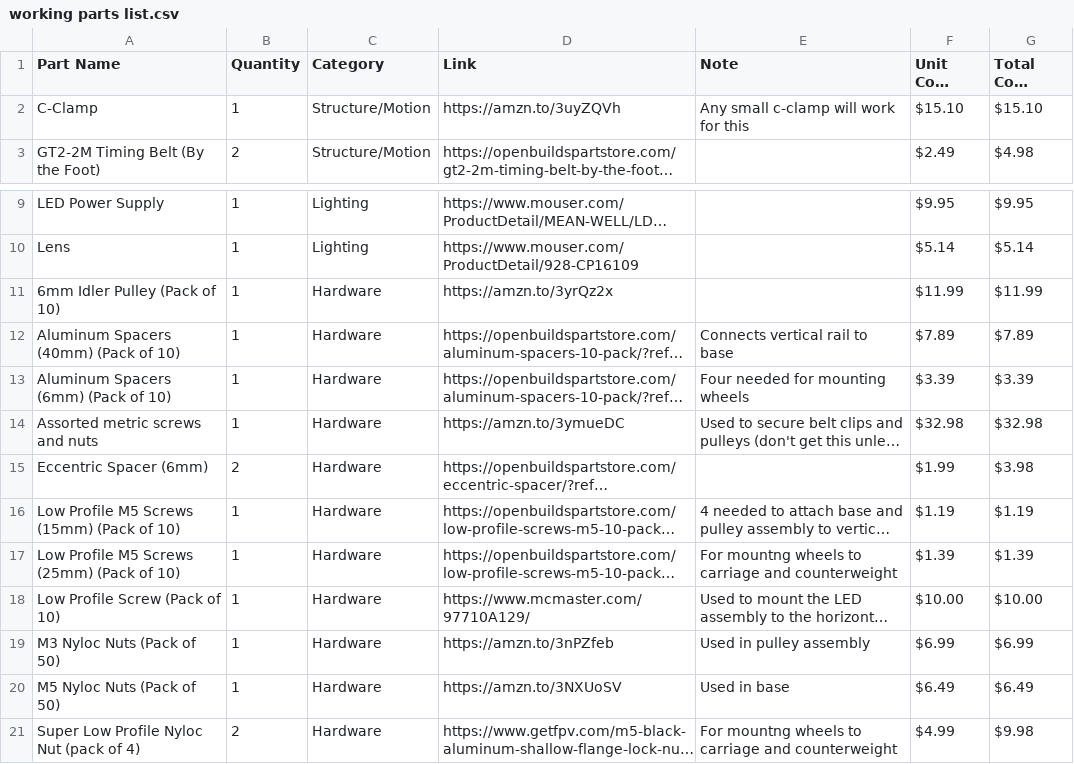
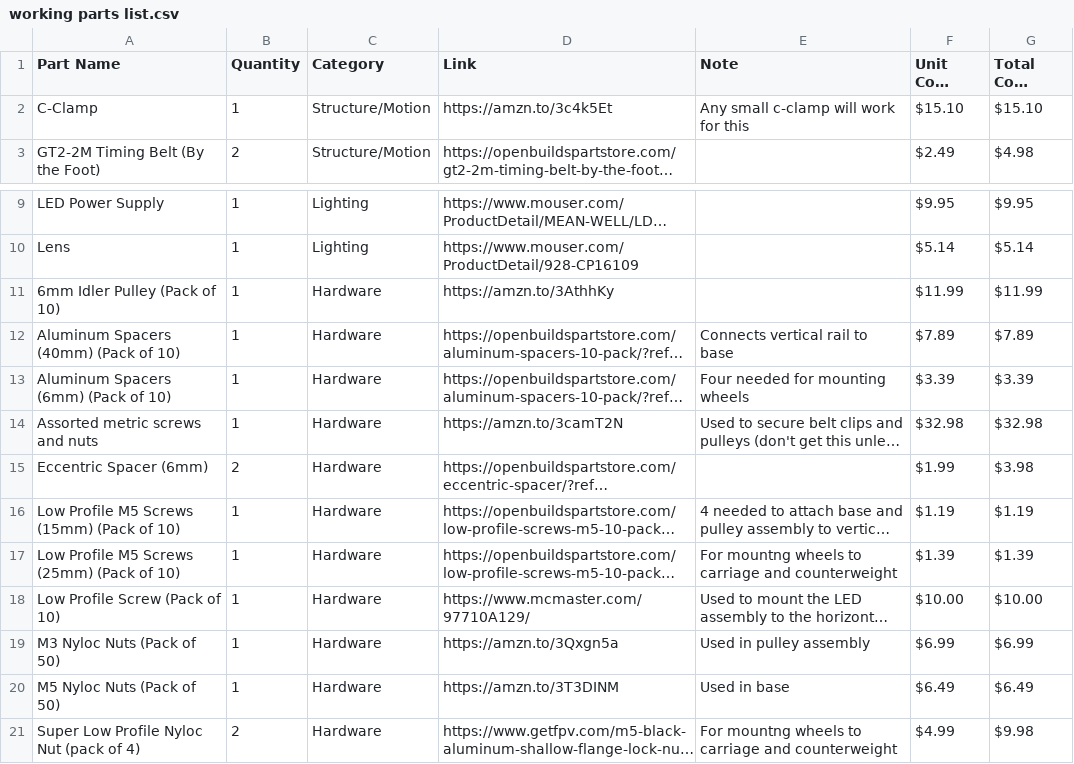
Before and after one commit to hornej/open-task-light, a CSV file: working parts list.csv, drawn as a sheet; only a part is shown, gaps mark what is left out; long unchanged cells end in …; the diff names each change by its address in the sheet, - before the commit and + after, or states it on an @@ line.

Commit message:
Updated links in parts list

```diff
--- a/working parts list.csv
+++ b/working parts list.csv
-D2 (Link): https://amzn.to/3uyZQVh
+D2 (Link): https://amzn.to/3c4k5Et
-D11 (Link): https://amzn.to/3yrQz2x
+D11 (Link): https://amzn.to/3AthhKy
-D14 (Link): https://amzn.to/3ymueDC
+D14 (Link): https://amzn.to/3camT2N
-D19 (Link): https://amzn.to/3nPZfeb
+D19 (Link): https://amzn.to/3Qxgn5a
-D20 (Link): https://amzn.to/3NXUoSV
+D20 (Link): https://amzn.to/3T3DINM
```
